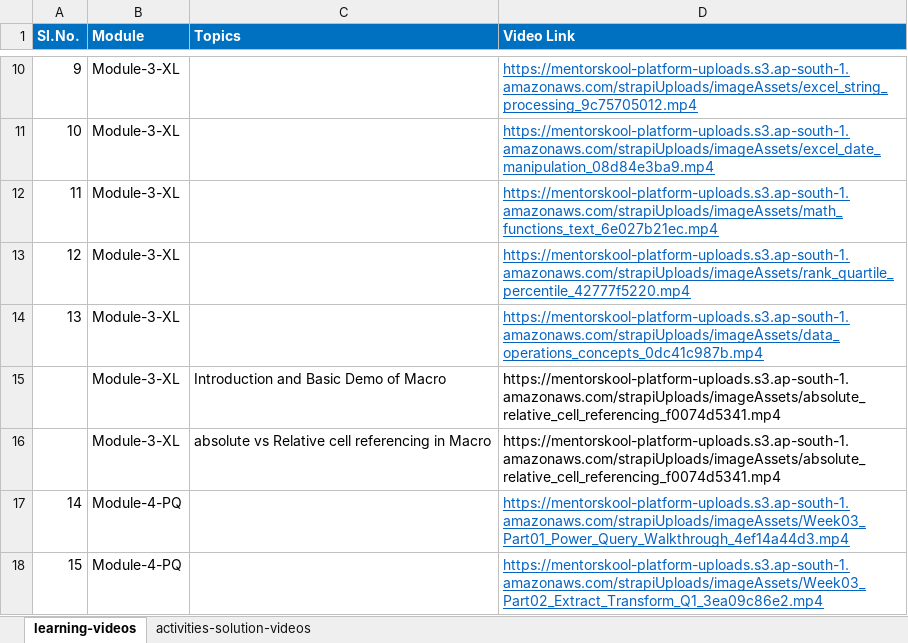
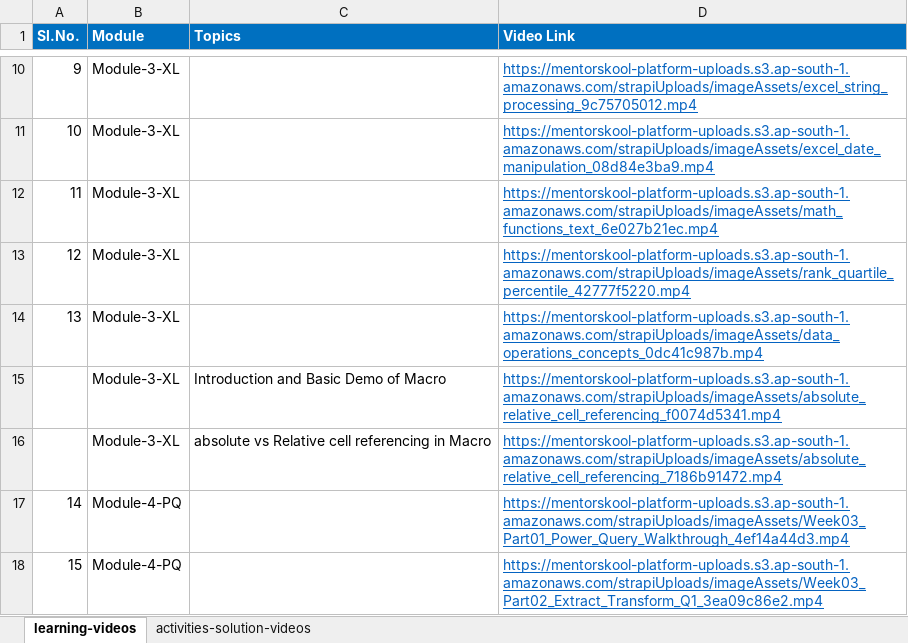
Before and after one commit to mentorskool/data-analyst-masterclass, an Excel workbook: masterclass-video-index.xlsx, sheet learning-videos, drawn as a sheet; only a part is shown, gaps mark what is left out; values as stored, in another font and other column widths than the file's, no borders; the diff names each change by its address in the sheet, - before the commit and + after, or states it on an @@ line.

Commit message:
Added absolut_relative_cell_reference url

```diff
--- a/masterclass-video-index.xlsx (sheet learning-videos)
+++ b/masterclass-video-index.xlsx (sheet learning-videos)
@@ D15:D16 underline: off → on, text colour: black → #0563C1 @@
-D16 (Video Link): https://mentorskool-platform-uploads.s3.ap-south-1.amazonaws.com/strapiUploads/imageAssets/absolute_relative_cell_referencing_f0074d5341.mp4
+D16 (Video Link): https://mentorskool-platform-uploads.s3.ap-south-1.amazonaws.com/strapiUploads/imageAssets/absolute_relative_cell_referencing_7186b91472.mp4
```
